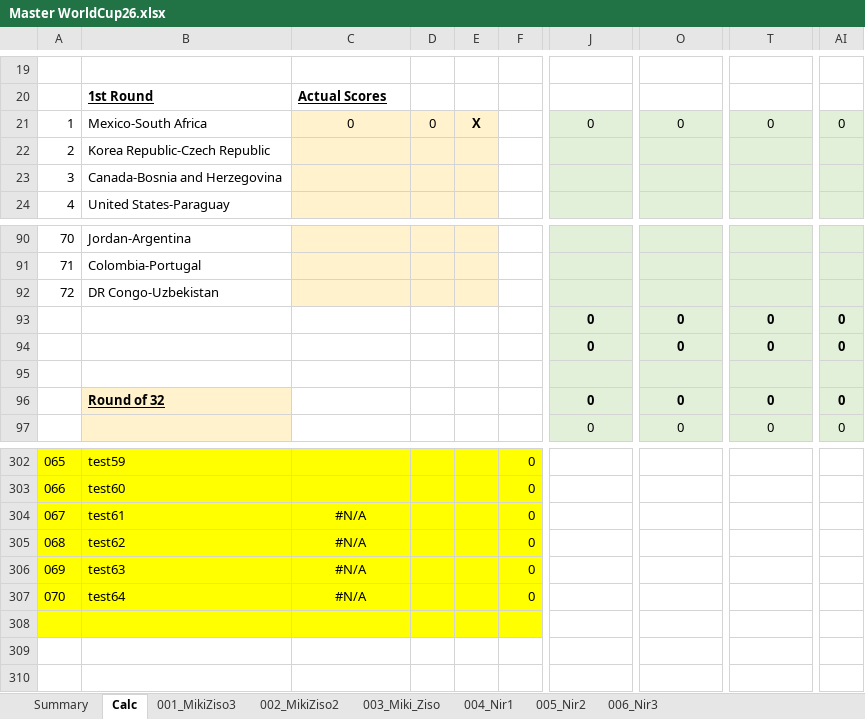
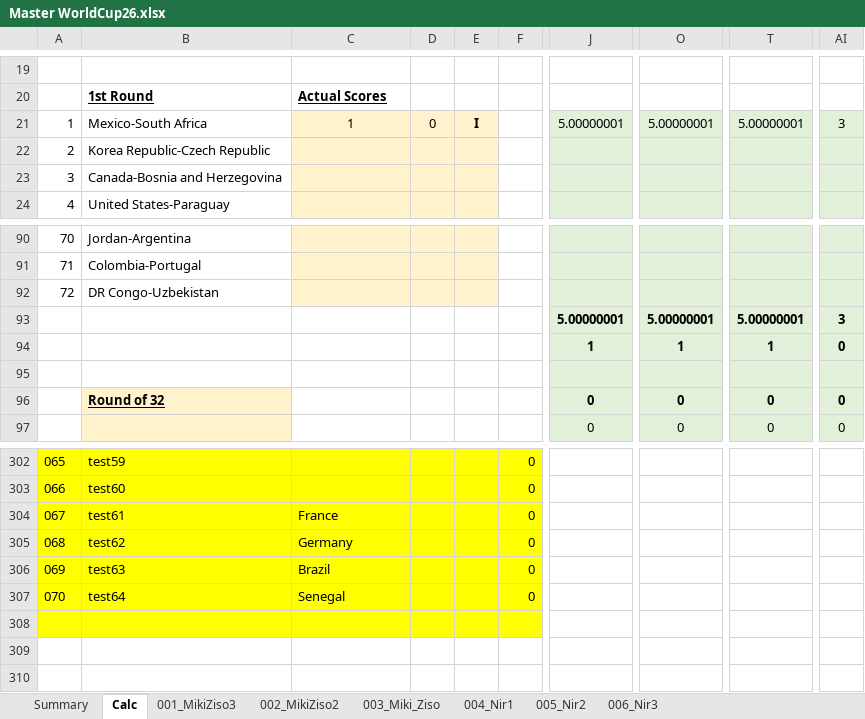
Before and after one commit to mikizi/toto, an Excel workbook: xlsx/Master WorldCup26.xlsx, sheet Calc, drawn as a sheet; only a part is shown, gaps mark what is left out; values as stored, in another font and other column widths than the file's, no borders; the diff covers the shown part only; the diff names each change by its address in the sheet, - before the commit and + after, or states it on an @@ line.

```diff
--- a/xlsx/Master WorldCup26.xlsx (sheet Calc)
+++ b/xlsx/Master WorldCup26.xlsx (sheet Calc)
-C21: 0
+C21: 1
-E21: X
+E21: I
-J21: 0
+J21: 5.00000001
-O21: 0
+O21: 5.00000001
-T21: 0
+T21: 5.00000001
-AI21: 0
+AI21: 3
-J93: 0
+J93: 5.00000001
-O93: 0
+O93: 5.00000001
-T93: 0
+T93: 5.00000001
-AI93: 0
+AI93: 3
-J94: 0
+J94: 1
-O94: 0
+O94: 1
-T94: 0
+T94: 1
-C304: #N/A
+C304: France
-C304:C307 alignment: center
+C304:C307 alignment: left
-C305: #N/A
+C305: Germany
-C306: #N/A
+C306: Brazil
-C307: #N/A
+C307: Senegal
```
Also changed, not shown: 9 added rows, 9 removed rows, 14 edited cells and cell formats elsewhere in this sheet, sheet Summary, formulas that keep their value, hidden cells, 2 other files.
